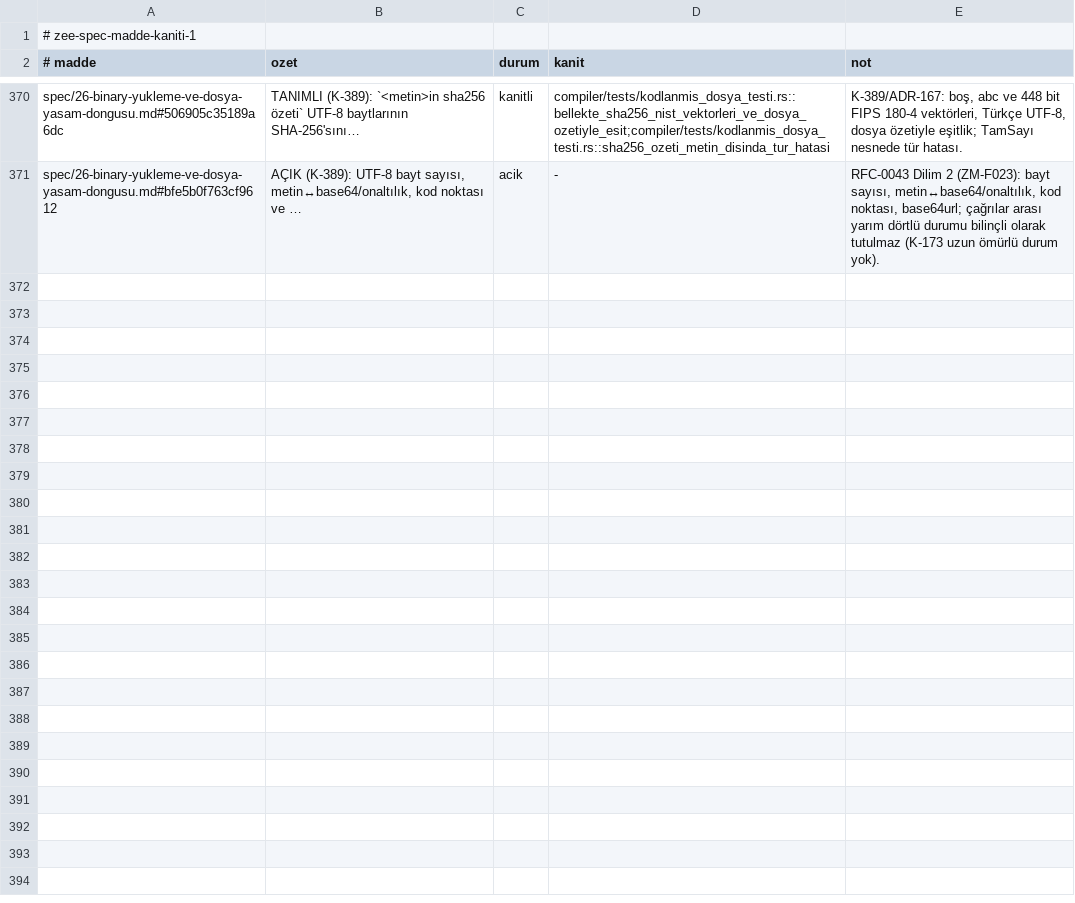
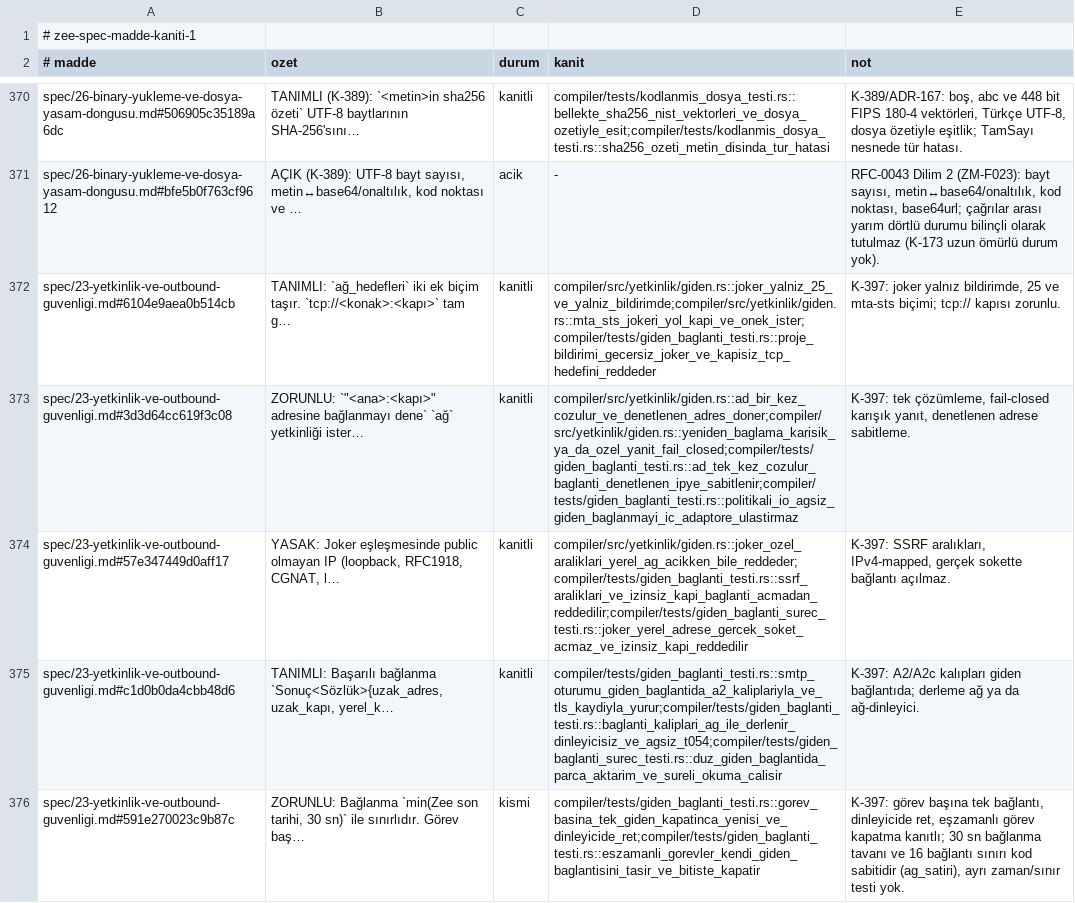
Before and after one commit to merbay-erp/zee, a TSV file: docs/spec-madde-kaniti-v1.tsv, drawn as a sheet; only a part is shown, gaps mark what is left out; the diff covers the shown part only; the diff names each change by its address in the sheet, - before the commit and + after, or states it on an @@ line.

```diff
--- a/docs/spec-madde-kaniti-v1.tsv
+++ b/docs/spec-madde-kaniti-v1.tsv
+row 372: spec/23-yetkinlik-ve-outbound-guvenligi.md#6104e9aea0b514cb | TANIMLI: `ağ_hedefleri` iki ek biçim taşır. `tcp://<konak>:<kapı>` tam g… | kanitli | compiler/src/yetkinlik/giden.rs::joker_yalniz_25_ve_yalniz_bildirimde;compiler/src/yetkinlik/giden.rs::mta_sts_jokeri_yol_kapi_ve_onek_ister;compiler/tests/giden_baglanti_testi.rs::proje_bildirimi_gecersiz_joker_ve_kapisiz_tcp_hedefini_reddeder | K-397: joker yalnız bildirimde, 25 ve mta-sts biçimi; tcp:// kapısı zorunlu.
+row 373: spec/23-yetkinlik-ve-outbound-guvenligi.md#3d3d64cc619f3c08 | ZORUNLU: `"<ana>:<kapı>" adresine bağlanmayı dene` `ağ` yetkinliği ister… | kanitli | compiler/src/yetkinlik/giden.rs::ad_bir_kez_cozulur_ve_denetlenen_adres_doner;compiler/src/yetkinlik/giden.rs::yeniden_baglama_karisik_ya_da_ozel_yanit_fail_closed;compiler/tests/giden_baglanti_testi.rs::ad_tek_kez_cozulur_baglanti_denetlenen_ipye_sabitlenir;compiler/tests/giden_baglanti_testi.rs::politikali_io_agsiz_giden_baglanmayi_ic_adaptore_ulastirmaz | K-397: tek çözümleme, fail-closed karışık yanıt, denetlenen adrese sabitleme.
+row 374: spec/23-yetkinlik-ve-outbound-guvenligi.md#57e347449d0aff17 | YASAK: Joker eşleşmesinde public olmayan IP (loopback, RFC1918, CGNAT, l… | kanitli | compiler/src/yetkinlik/giden.rs::joker_ozel_araliklari_yerel_ag_acikken_bile_reddeder;compiler/tests/giden_baglanti_testi.rs::ssrf_araliklari_ve_izinsiz_kapi_baglanti_acmadan_reddedilir;compiler/tests/giden_baglanti_surec_testi.rs::joker_yerel_adrese_gercek_soket_acmaz_ve_izinsiz_kapi_reddedilir | K-397: SSRF aralıkları, IPv4-mapped, gerçek sokette bağlantı açılmaz.
+row 375: spec/23-yetkinlik-ve-outbound-guvenligi.md#c1d0b0da4cbb48d6 | TANIMLI: Başarılı bağlanma `Sonuç<Sözlük>{uzak_adres, uzak_kapı, yerel_k… | kanitli | compiler/tests/giden_baglanti_testi.rs::smtp_oturumu_giden_baglantida_a2_kaliplariyla_ve_tls_kaydiyla_yurur;compiler/tests/giden_baglanti_testi.rs::baglanti_kaliplari_ag_ile_derlenir_dinleyicisiz_ve_agsiz_t054;compiler/tests/giden_baglanti_surec_testi.rs::duz_giden_baglantida_parca_aktarim_ve_sureli_okuma_calisir | K-397: A2/A2c kalıpları giden bağlantıda; derleme ağ ya da ağ-dinleyici.
+row 376: spec/23-yetkinlik-ve-outbound-guvenligi.md#591e270023c9b87c | ZORUNLU: Bağlanma `min(Zee son tarihi, 30 sn)` ile sınırlıdır. Görev baş… | kismi | compiler/tests/giden_baglanti_testi.rs::gorev_basina_tek_giden_kapatinca_yenisi_ve_dinleyicide_ret;compiler/tests/giden_baglanti_testi.rs::eszamanli_gorevler_kendi_giden_baglantisini_tasir_ve_bitiste_kapatir | K-397: görev başına tek bağlantı, dinleyicide ret, eşzamanlı görev kapatma kanıtlı; 30 sn bağlanma tavanı ve 16 bağlantı sınırı kod sabitidir (ag_satiri), ayrı zaman/sınır testi yok.
```
Also changed, not shown: 5 added rows elsewhere in this file, docs/guvenlik-bulgulari-v1.tsv, docs/kanit-haritasi-v1.tsv, 54 other files.
